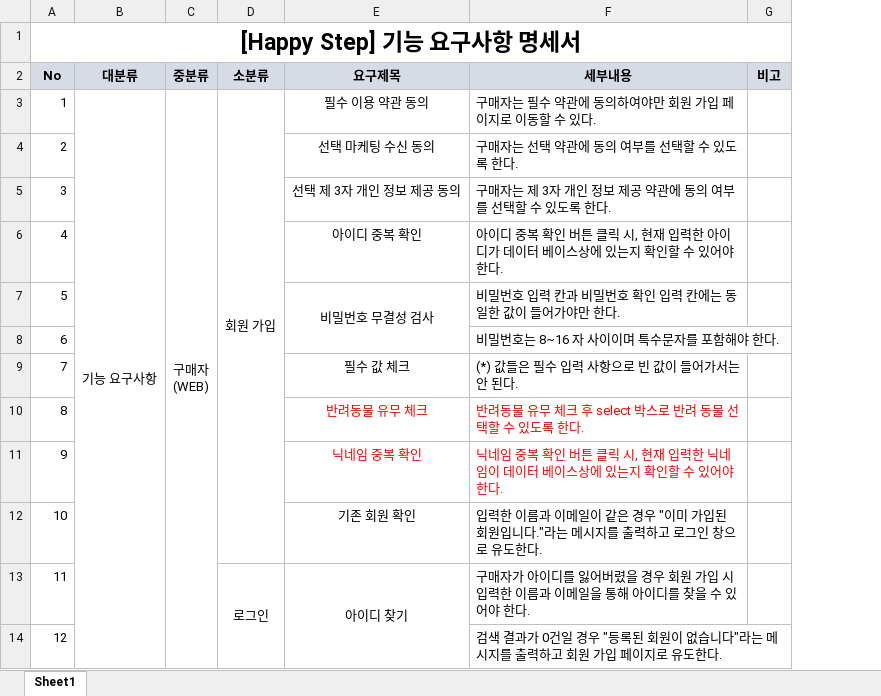
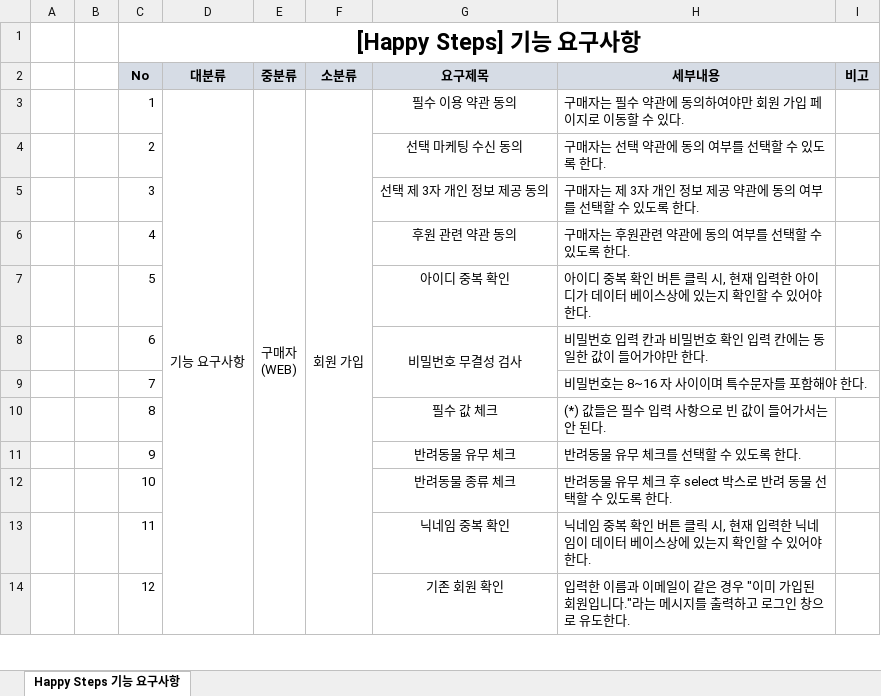
Before and after one commit to Kangchaeyun77/ecommerce7th, an Excel workbook: resource/30.analysis/320.environment/322.HappySteps_기능요구사항.xlsx, sheet Happy Steps 기능 요구사항, drawn as a sheet; only a part is shown; values as stored, in another font and other column widths than the file's, no borders; removed rows and columns are numbered as before the commit, all else as after; the diff covers the shown part only; the diff names each change by its address in the sheet, - before the commit and + after, or states it on an @@ line.

Commit message:
[chore] 322.HappySteps_기능요구사항 수정

```diff
--- a/resource/30.analysis/320.environment/322.HappySteps_기능요구사항.xlsx (sheet Happy Steps 기능 요구사항)
+++ b/resource/30.analysis/320.environment/322.HappySteps_기능요구사항.xlsx (sheet Happy Steps 기능 요구사항)
-sheet tab: Sheet1
+sheet tab: Happy Steps 기능 요구사항
+column A, empty
+column B, empty
-C1 (No): [Happy Step] 기능 요구사항 명세서
+C1 (No): [Happy Steps] 기능 요구사항
-C3:C70 merged
+E3:E75 merged
-D3:D12 merged
+F3:F14 merged
-G6 (요구제목): 아이디 중복 확인
+G6 (요구제목): 후원 관련 약관 동의
-H6 (세부내용): 아이디 중복 확인 버튼 클릭 시, 현재 입력한 아이디가 데이터 베이스상에 있는지 확인할 수 있어야 한다.
+H6 (세부내용): 구매자는 후원관련 약관에 동의 여부를 선택할 수 있도록 한다.
-G7 (요구제목): 비밀번호 무결성 검사
+G7 (요구제목): 아이디 중복 확인
-E7:E8 merged
-H7 (세부내용): 비밀번호 입력 칸과 비밀번호 확인 입력 칸에는 동일한 값이 들어가야만 한다.
+H7 (세부내용): 아이디 중복 확인 버튼 클릭 시, 현재 입력한 아이디가 데이터 베이스상에 있는지 확인할 수 있어야 한다.
-G8 (요구제목): (empty)
+G8 (요구제목): 비밀번호 무결성 검사
+G8:G9 merged
-H8 (세부내용): 비밀번호는 8~16 자 사이이며 특수문자를 포함해야 한다.
+H8 (세부내용): 비밀번호 입력 칸과 비밀번호 확인 입력 칸에는 동일한 값이 들어가야만 한다.
-G9 (요구제목): 필수 값 체크
+G9 (요구제목): (empty)
-H9 (세부내용): (*) 값들은 필수 입력 사항으로 빈 값이 들어가서는 안 된다.
+H9 (세부내용): 비밀번호는 8~16 자 사이이며 특수문자를 포함해야 한다.
-G10 (요구제목): 반려동물 유무 체크
+G10 (요구제목): 필수 값 체크
-G10:H11 text colour: #FF0000
+G10:H11 text colour: black
-H10 (세부내용): 반려동물 유무 체크 후 select 박스로 반려 동물 선택할 수 있도록 한다.
+H10 (세부내용): (*) 값들은 필수 입력 사항으로 빈 값이 들어가서는 안 된다.
-G11 (요구제목): 닉네임 중복 확인
+G11 (요구제목): 반려동물 유무 체크
-H11 (세부내용): 닉네임 중복 확인 버튼 클릭 시, 현재 입력한 닉네임이 데이터 베이스상에 있는지 확인할 수 있어야 한다.
+H11 (세부내용): 반려동물 유무 체크를 선택할 수 있도록 한다.
-G12 (요구제목): 기존 회원 확인
+G12 (요구제목): 반려동물 종류 체크
-H12 (세부내용): 입력한 이름과 이메일이 같은 경우 "이미 가입된 회원입니다."라는 메시지를 출력하고 로그인 창으로 유도한다.
+H12 (세부내용): 반려동물 유무 체크 후 select 박스로 반려 동물 선택할 수 있도록 한다.
-F13 (소분류): 로그인
+F13 (소분류): (empty)
-D13:D25 merged
-G13 (요구제목): 아이디 찾기
+G13 (요구제목): 닉네임 중복 확인
-E13:E16 merged
-H13 (세부내용): 구매자가 아이디를 잃어버렸을 경우 회원 가입 시 입력한 이름과 이메일을 통해 아이디를 찾을 수 있…
+H13 (세부내용): 닉네임 중복 확인 버튼 클릭 시, 현재 입력한 닉네임이 데이터 베이스상에 있는지 확인할 수 있…
-G14 (요구제목): (empty)
+G14 (요구제목): 기존 회원 확인
-H14 (세부내용): 검색 결과가 0건일 경우 "등록된 회원이 없습니다"라는 메시지를 출력하고 회원 가입 페이지로 유도…
+H14 (세부내용): 입력한 이름과 이메일이 같은 경우 "이미 가입된 회원입니다."라는 메시지를 출력하고 로그인 창으로 유도…
```
Also changed, not shown: 7 added rows, 330 edited cells, cell formats and merged cells elsewhere in this sheet.
